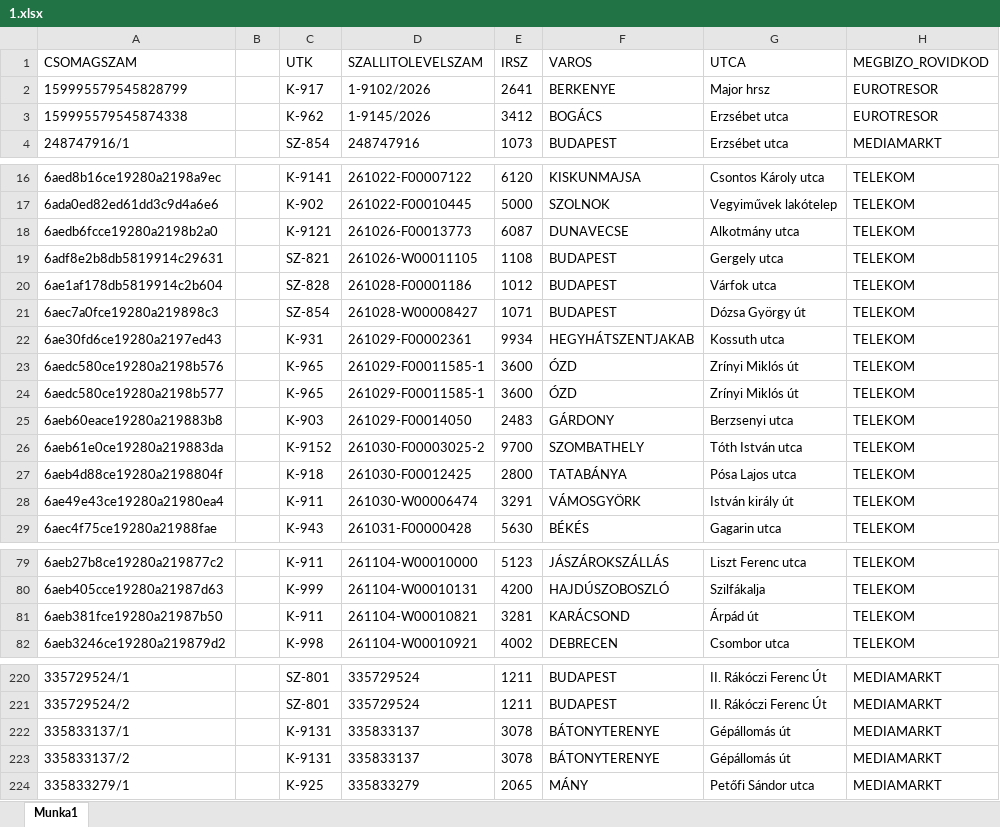
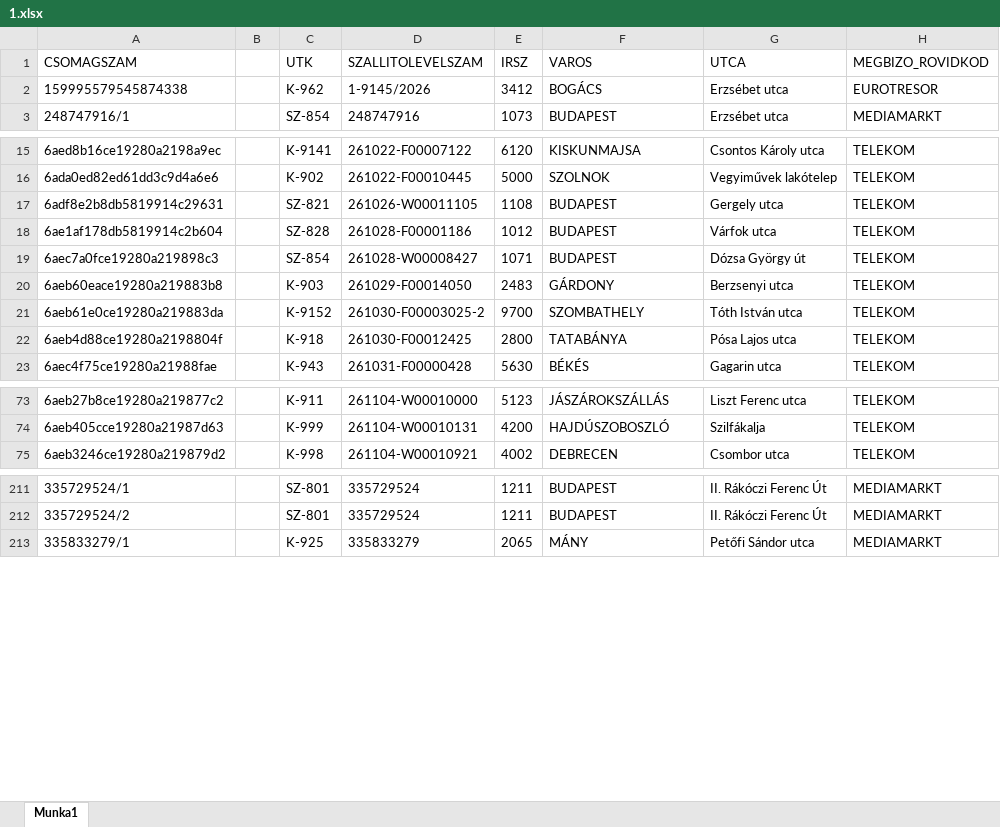
Before and after one commit to hunyadvariarmin/kodkereso-pwa, an Excel workbook: 1.xlsx, sheet Munka1, drawn as a sheet; only a part is shown, gaps mark what is left out; values as stored, in another font and other column widths than the file's, no borders; the diff covers the shown part only; the diff names each change by its address in the sheet, - before the commit and + after, or states it on an @@ line.

Commit message:
Add files via upload

```diff
--- a/1.xlsx (sheet Munka1)
+++ b/1.xlsx (sheet Munka1)
-row 2: 159995579545828799 |  | K-917 | 1-9102/2026 | 2641 | BERKENYE | Major hrsz | EUROTRESOR
-row 18: 6aedb6fcce19280a2198b2a0 |  | K-9121 | 261026-F00013773 | 6087 | DUNAVECSE | Alkotmány utca | TELEKOM
-row 22: 6ae30fd6ce19280a2197ed43 |  | K-931 | 261029-F00002361 | 9934 | HEGYHÁTSZENTJAKAB | Kossuth utca | TELEKOM
-row 23: 6aedc580ce19280a2198b576 |  | K-965 | 261029-F00011585-1 | 3600 | ÓZD | Zrínyi Miklós út | TELEKOM
-row 24: 6aedc580ce19280a2198b577 |  | K-965 | 261029-F00011585-1 | 3600 | ÓZD | Zrínyi Miklós út | TELEKOM
-row 28: 6ae49e43ce19280a21980ea4 |  | K-911 | 261030-W00006474 | 3291 | VÁMOSGYÖRK | István király út | TELEKOM
-row 81: 6aeb381fce19280a21987b50 |  | K-911 | 261104-W00010821 | 3281 | KARÁCSOND | Árpád út | TELEKOM
-row 222: 335833137/1 |  | K-9131 | 335833137 | 3078 | BÁTONYTERENYE | Gépállomás út | MEDIAMARKT
-row 223: 335833137/2 |  | K-9131 | 335833137 | 3078 | BÁTONYTERENYE | Gépállomás út | MEDIAMARKT
```
Also changed, not shown: 4 removed rows elsewhere in this sheet.
